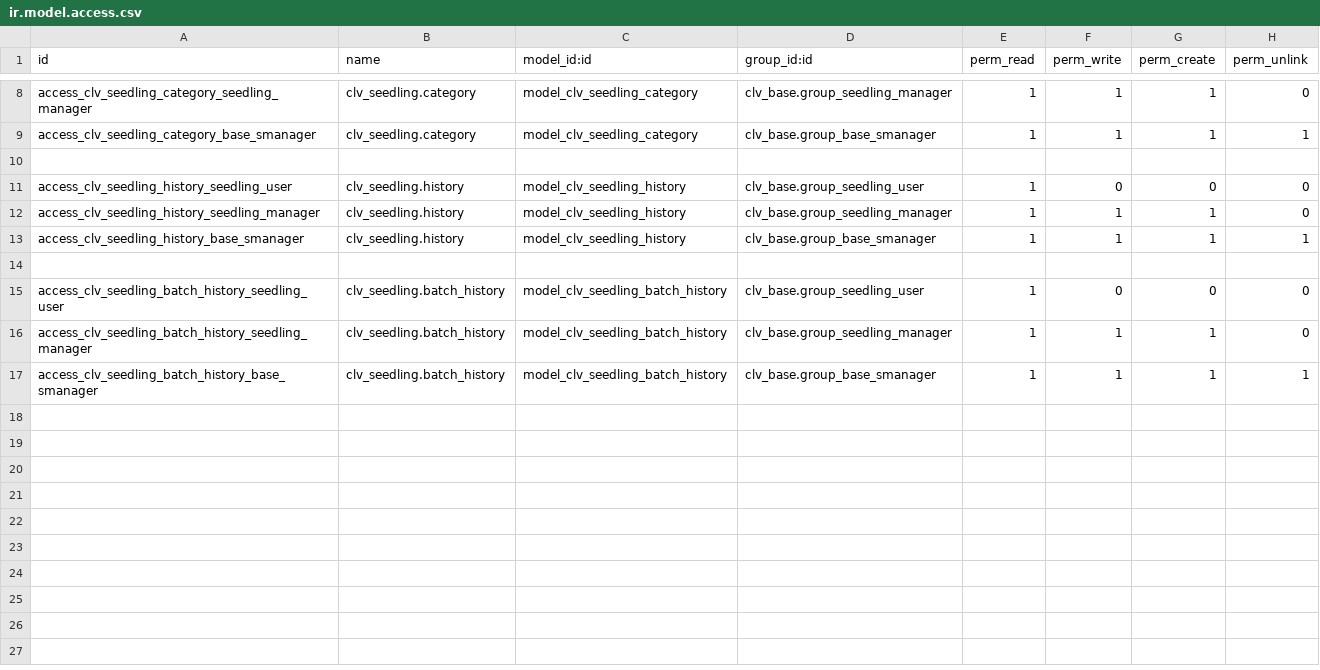
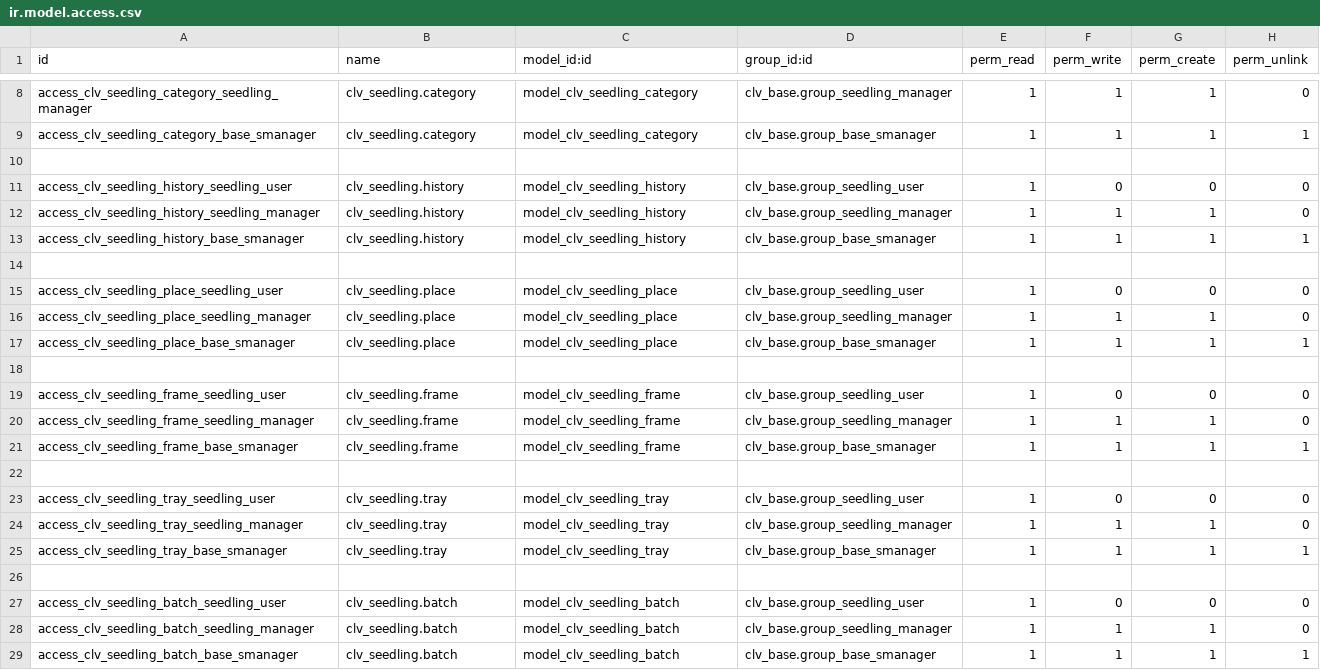
Before and after one commit to CLVsol/odoo_addons, a CSV file: clv_seedling/security/ir.model.access.csv, drawn as a sheet; only a part is shown, gaps mark what is left out.

Commit message:
Updated "clv_seedling".

```diff
--- a/clv_seedling/security/ir.model.access.csv
+++ b/clv_seedling/security/ir.model.access.csv
@@ -14,4 +14,16 @@ access_clv_seedling_history_base_smanager,clv_seedling.history,model_clv_seedlin
 
-access_clv_seedling_batch_history_seedling_user,clv_seedling.batch_history,model_clv_seedling_batch_history,clv_base.group_seedling_user,1,0,0,0
-access_clv_seedling_batch_history_seedling_manager,clv_seedling.batch_history,model_clv_seedling_batch_history,clv_base.group_seedling_manager,1,1,1,0
-access_clv_seedling_batch_history_base_smanager,clv_seedling.batch_history,model_clv_seedling_batch_history,clv_base.group_base_smanager,1,1,1,1
+access_clv_seedling_place_seedling_user,clv_seedling.place,model_clv_seedling_place,clv_base.group_seedling_user,1,0,0,0
+access_clv_seedling_place_seedling_manager,clv_seedling.place,model_clv_seedling_place,clv_base.group_seedling_manager,1,1,1,0
+access_clv_seedling_place_base_smanager,clv_seedling.place,model_clv_seedling_place,clv_base.group_base_smanager,1,1,1,1
+
+access_clv_seedling_frame_seedling_user,clv_seedling.frame,model_clv_seedling_frame,clv_base.group_seedling_user,1,0,0,0
+access_clv_seedling_frame_seedling_manager,clv_seedling.frame,model_clv_seedling_frame,clv_base.group_seedling_manager,1,1,1,0
+access_clv_seedling_frame_base_smanager,clv_seedling.frame,model_clv_seedling_frame,clv_base.group_base_smanager,1,1,1,1
+
+access_clv_seedling_tray_seedling_user,clv_seedling.tray,model_clv_seedling_tray,clv_base.group_seedling_user,1,0,0,0
+access_clv_seedling_tray_seedling_manager,clv_seedling.tray,model_clv_seedling_tray,clv_base.group_seedling_manager,1,1,1,0
+access_clv_seedling_tray_base_smanager,clv_seedling.tray,model_clv_seedling_tray,clv_base.group_base_smanager,1,1,1,1
+
+access_clv_seedling_batch_seedling_user,clv_seedling.batch,model_clv_seedling_batch,clv_base.group_seedling_user,1,0,0,0
+access_clv_seedling_batch_seedling_manager,clv_seedling.batch,model_clv_seedling_batch,clv_base.group_seedling_manager,1,1,1,0
+access_clv_seedling_batch_base_smanager,clv_seedling.batch,model_clv_seedling_batch,clv_base.group_base_smanager,1,1,1,1
```
Also changed, not shown: 10 other files.
